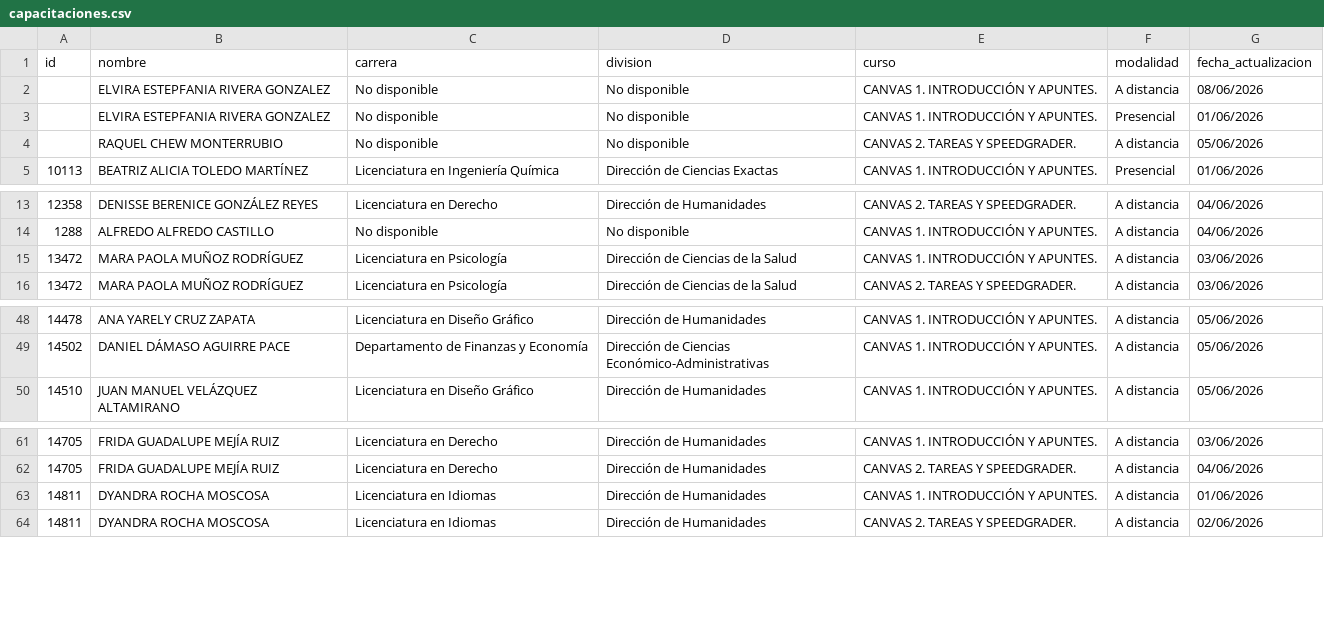
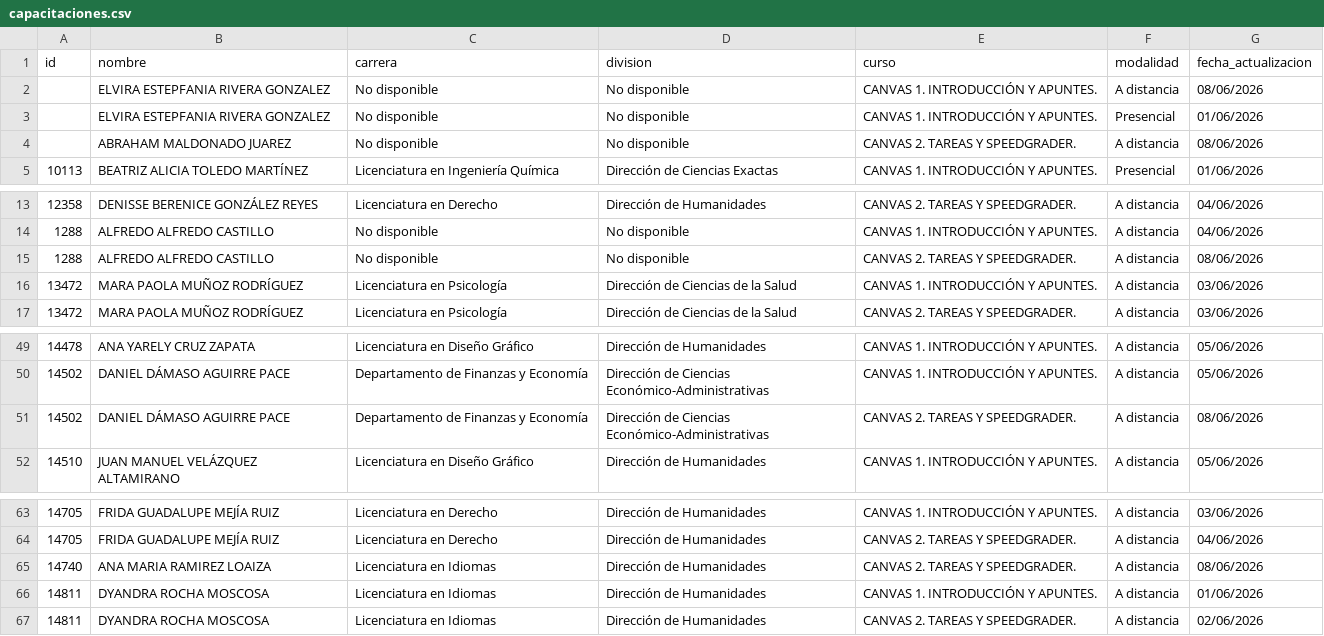
Before and after one commit to renauds25/reporte-canvas, a CSV file: data/capacitaciones.csv, drawn as a sheet; only a part is shown, gaps mark what is left out.

```diff
--- a/data/capacitaciones.csv
+++ b/data/capacitaciones.csv
@@ -3,3 +3,3 @@
 ,ELVIRA ESTEPFANIA RIVERA GONZALEZ,No disponible,No disponible,CANVAS 1. INTRODUCCIÓN Y APUNTES.,Presencial,01/06/2026
-,RAQUEL CHEW MONTERRUBIO,No disponible,No disponible,CANVAS 2. TAREAS Y SPEEDGRADER.,A distancia,05/06/2026
+,ABRAHAM MALDONADO JUAREZ,No disponible,No disponible,CANVAS 2. TAREAS Y SPEEDGRADER.,A distancia,08/06/2026
 10113,BEATRIZ ALICIA TOLEDO MARTÍNEZ,Licenciatura en Ingeniería Química,Dirección de Ciencias Exactas,CANVAS 1. INTRODUCCIÓN Y APUNTES.,Presencial,01/06/2026
@@ -14,2 +14,3 @@
 1288,ALFREDO ALFREDO CASTILLO,No disponible,No disponible,CANVAS 1. INTRODUCCIÓN Y APUNTES.,A distancia,04/06/2026
+1288,ALFREDO ALFREDO CASTILLO,No disponible,No disponible,CANVAS 2. TAREAS Y SPEEDGRADER.,A distancia,08/06/2026
 13472,MARA PAOLA MUÑOZ RODRÍGUEZ,Licenciatura en Psicología,Dirección de Ciencias de la Salud,CANVAS 1. INTRODUCCIÓN Y APUNTES.,A distancia,03/06/2026
@@ -49,2 +50,3 @@
 14502,DANIEL DÁMASO AGUIRRE PACE,Departamento de Finanzas y Economía,Dirección de Ciencias Económico-Administrativas,CANVAS 1. INTRODUCCIÓN Y APUNTES.,A distancia,05/06/2026
+14502,DANIEL DÁMASO AGUIRRE PACE,Departamento de Finanzas y Economía,Dirección de Ciencias Económico-Administrativas,CANVAS 2. TAREAS Y SPEEDGRADER.,A distancia,08/06/2026
 14510,JUAN MANUEL VELÁZQUEZ ALTAMIRANO,Licenciatura en Diseño Gráfico,Dirección de Humanidades,CANVAS 1. INTRODUCCIÓN Y APUNTES.,A distancia,05/06/2026
@@ -62,2 +64,3 @@
 14705,FRIDA GUADALUPE MEJÍA RUIZ,Licenciatura en Derecho,Dirección de Humanidades,CANVAS 2. TAREAS Y SPEEDGRADER.,A distancia,04/06/2026
+14740,ANA MARIA RAMIREZ LOAIZA,Licenciatura en Idiomas,Dirección de Humanidades,CANVAS 2. TAREAS Y SPEEDGRADER.,A distancia,08/06/2026
 14811,DYANDRA ROCHA MOSCOSA,Licenciatura en Idiomas,Dirección de Humanidades,CANVAS 1. INTRODUCCIÓN Y APUNTES.,A distancia,01/06/2026
```
Also changed, not shown: data/usuarios.csv.
